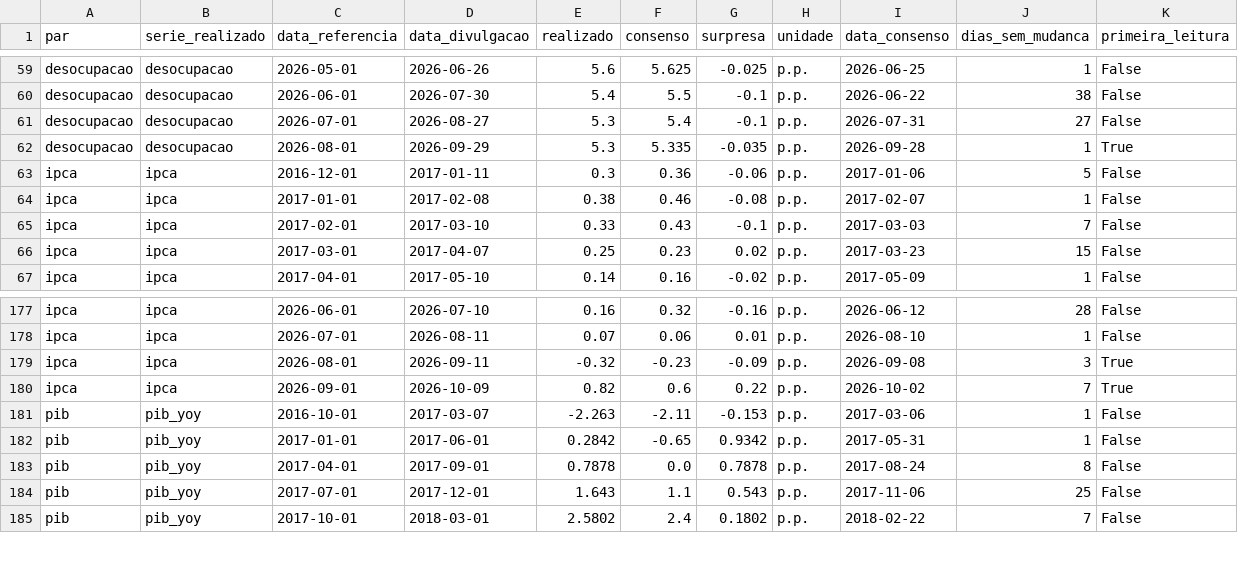
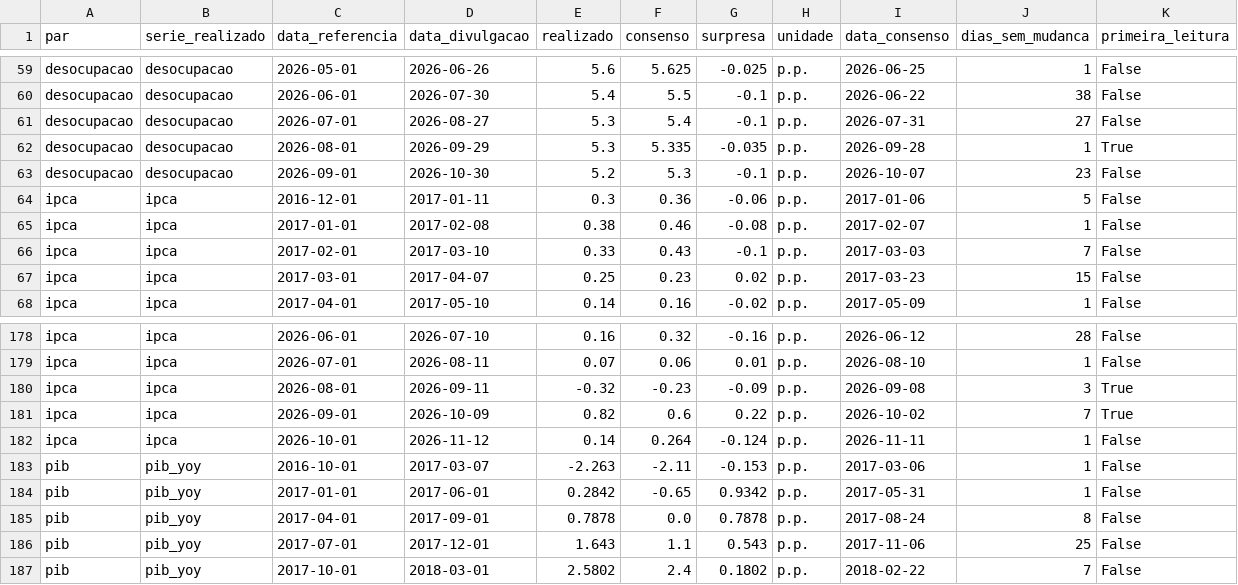
Before and after one commit to Fernandooliveira4/ciclo-br, a CSV file: data/derivado/surpresa.csv, drawn as a sheet; only a part is shown, gaps mark what is left out.

```diff
--- a/data/derivado/surpresa.csv
+++ b/data/derivado/surpresa.csv
@@ -62,2 +62,3 @@ desocupacao,desocupacao,2026-07-01,2026-08-27,5.3,5.4,-0.1,p.p.,2026-07-31,27,Fa
 desocupacao,desocupacao,2026-08-01,2026-09-29,5.3,5.335,-0.035,p.p.,2026-09-28,1,True
+desocupacao,desocupacao,2026-09-01,2026-10-30,5.2,5.3,-0.1,p.p.,2026-10-07,23,False
 ipca,ipca,2016-12-01,2017-01-11,0.3,0.36,-0.06,p.p.,2017-01-06,5,False
@@ -180,2 +181,3 @@ ipca,ipca,2026-08-01,2026-09-11,-0.32,-0.23,-0.09,p.p.,2026-09-08,3,True
 ipca,ipca,2026-09-01,2026-10-09,0.82,0.6,0.22,p.p.,2026-10-02,7,True
+ipca,ipca,2026-10-01,2026-11-12,0.14,0.264,-0.124,p.p.,2026-11-11,1,False
 pib,pib_yoy,2016-10-01,2017-03-07,-2.263,-2.11,-0.153,p.p.,2017-03-06,1,False
```
Also changed, not shown: data/briefings/indice.csv, data/derivado/validacao_resumo.csv, 19 other files.
